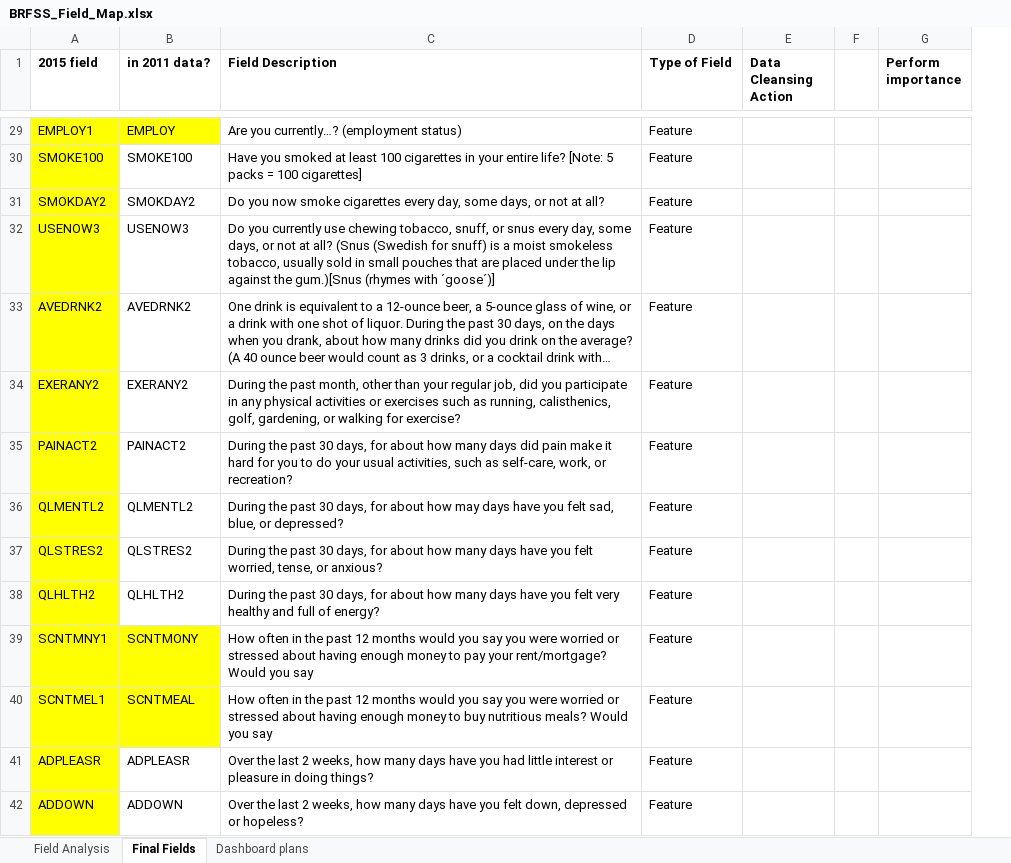
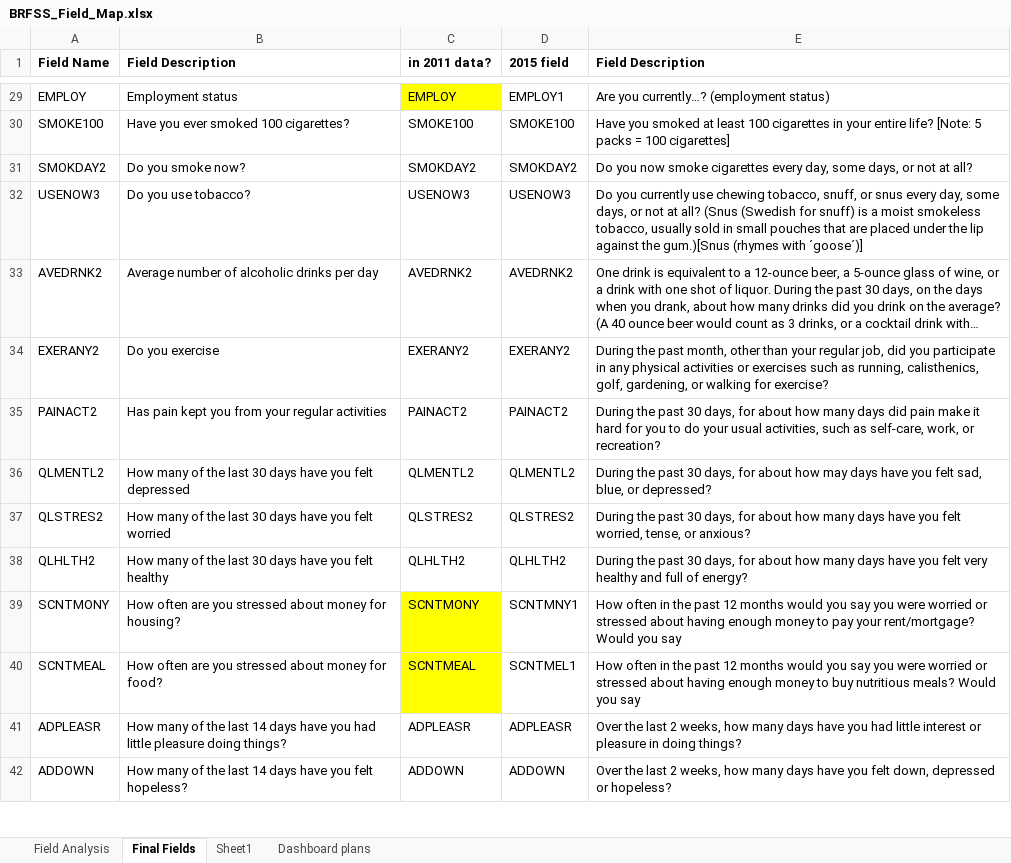
Before and after one commit to tbug-szoke/diabetes, an Excel workbook: BRFSS_Field_Map.xlsx, sheet Final Fields, drawn as a sheet; only a part is shown, gaps mark what is left out; long unchanged cells end in …; values as stored, in another font and other column widths than the file's, no borders; removed rows and columns are numbered as before the commit, all else as after; the diff covers the shown part only; the diff names each change by its address in the sheet, - before the commit and + after, or states it on an @@ line.

```diff
--- a/BRFSS_Field_Map.xlsx (sheet Final Fields)
+++ b/BRFSS_Field_Map.xlsx (sheet Final Fields)
+sheet tab: Sheet1
+column B (Field Description), rows 29-42: Employment status | Have you ever smoked 100 cigarettes? | Do you smoke now? | Do you use tobacco? | Average number of alcoholic drinks per day | Do you exercise | Has pain kept you from your regular activities | How many of the last 30 days have you felt depressed | How many of the last 30 days have you felt worried | How many of the last 30 days have you felt healthy | How often are you stressed about money for housing? | How often are you stressed about money for food? | How many of the last 14 days have you had little pleasure doing things? | How many of the last 14 days have you felt hopeless?
+column D (2015 field), rows 29-42: EMPLOY1 | SMOKE100 | SMOKDAY2 | USENOW3 | AVEDRNK2 | EXERANY2 | PAINACT2 | QLMENTL2 | QLSTRES2 | QLHLTH2 | SCNTMNY1 | SCNTMEL1 | ADPLEASR | ADDOWN
-column D (Type of Field), rows 29-42: all Feature
-column E (Data Cleansing Action), empty
-column F, empty
-column G (Perform importance), empty
-A1: 2015 field
+A1: Field Name
-A29:A42 fill: #FFFF00
+A29:A42 fill: none
-A29 (Field Name): EMPLOY1
+A29 (Field Name): EMPLOY
-A39 (Field Name): SCNTMNY1
+A39 (Field Name): SCNTMONY
-A40 (Field Name): SCNTMEL1
+A40 (Field Name): SCNTMEAL
```
Also changed, not shown: 3 edited cells and cell formats elsewhere in this sheet, 4 other files.
